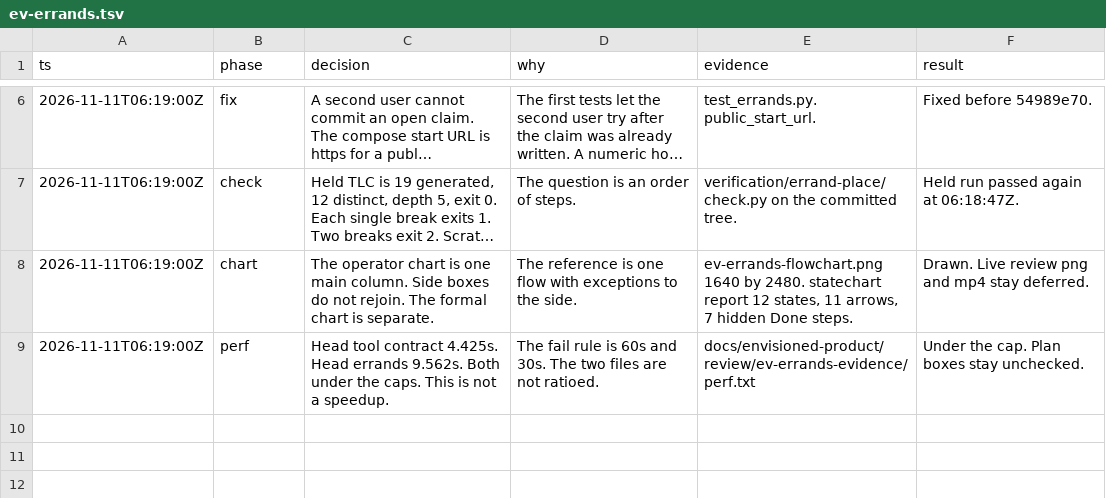
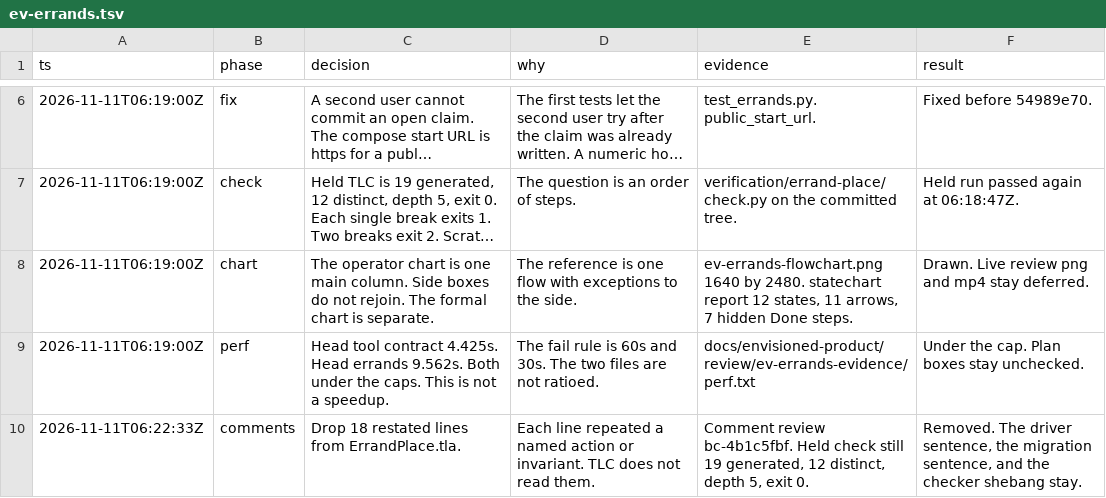
Before and after one commit to y4483784-png/omni-butler, a TSV file: .audit/ev-errands.tsv, drawn as a sheet; only a part is shown, gaps mark what is left out; long unchanged cells end in ….

```diff
--- a/.audit/ev-errands.tsv
+++ b/.audit/ev-errands.tsv
@@ -9 +9,2 @@ ts	phase	decision	why	evidence	result
 2026-11-11T06:19:00Z	perf	Head tool contract 4.425s. Head errands 9.562s. Both under the caps. This is not a speedup.	The fail rule is 60s and 30s. The two files are not ratioed.	docs/envisioned-product/review/ev-errands-evidence/perf.txt	Under the cap. Plan boxes stay unchecked.
+2026-11-11T06:22:33Z	comments	Drop 18 restated lines from ErrandPlace.tla.	Each line repeated a named action or invariant. TLC does not read them.	Comment review bc-4b1c5fbf. Held check still 19 generated, 12 distinct, depth 5, exit 0.	Removed. The driver sentence, the migration sentence, and the checker shebang stay.
```
Also changed, not shown: 1 other file.
